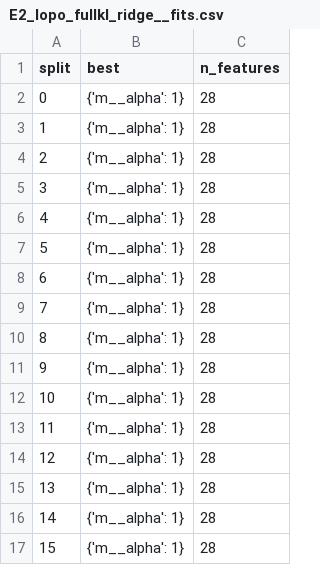
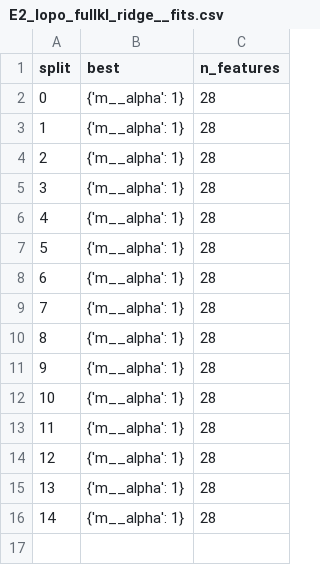
Before and after one commit to MohannadBanat/bigideas-glucose-audit, a CSV file: results/selftest/predictions/E2_lopo_fullkl_ridge__fits.csv, drawn as a sheet; the diff names each change by its address in the sheet, - before the commit and + after, or states it on an @@ line.

```diff
--- a/results/selftest/predictions/E2_lopo_fullkl_ridge__fits.csv
+++ b/results/selftest/predictions/E2_lopo_fullkl_ridge__fits.csv
-row 17: 15 | {'m__alpha': 1} | 28
```
Also changed, not shown: results/selftest/hypotheses.csv, results/selftest/metrics.csv, 32 other files.
